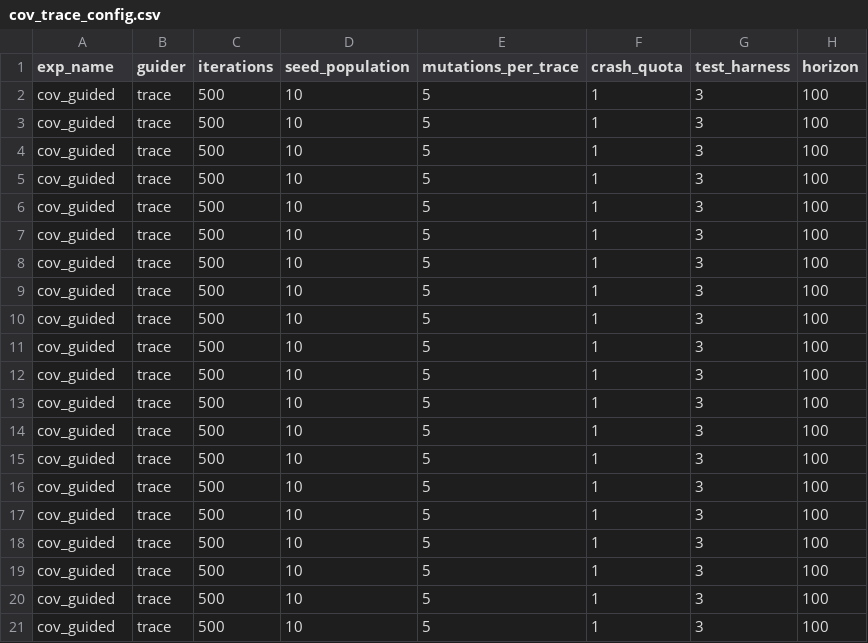
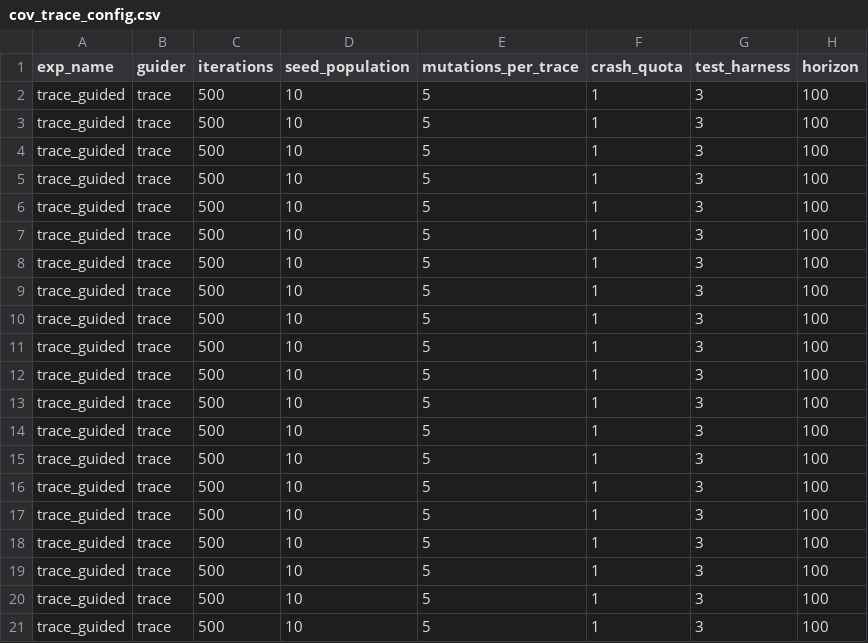
Before and after one commit to egeberkaygulcan/ratis-fuzzing, a CSV file: ratis-fuzzer/cov_trace_config.csv, drawn as a sheet.

```diff
--- a/ratis-fuzzer/cov_trace_config.csv
+++ b/ratis-fuzzer/cov_trace_config.csv
@@ -1,21 +1,21 @@
 exp_name,guider,iterations,seed_population,mutations_per_trace,crash_quota,test_harness,horizon
-cov_guided,trace,500,10,5,1,3,100
-cov_guided,trace,500,10,5,1,3,100
-cov_guided,trace,500,10,5,1,3,100
-cov_guided,trace,500,10,5,1,3,100
-cov_guided,trace,500,10,5,1,3,100
-cov_guided,trace,500,10,5,1,3,100
-cov_guided,trace,500,10,5,1,3,100
-cov_guided,trace,500,10,5,1,3,100
-cov_guided,trace,500,10,5,1,3,100
-cov_guided,trace,500,10,5,1,3,100
-cov_guided,trace,500,10,5,1,3,100
-cov_guided,trace,500,10,5,1,3,100
-cov_guided,trace,500,10,5,1,3,100
-cov_guided,trace,500,10,5,1,3,100
-cov_guided,trace,500,10,5,1,3,100
-cov_guided,trace,500,10,5,1,3,100
-cov_guided,trace,500,10,5,1,3,100
-cov_guided,trace,500,10,5,1,3,100
-cov_guided,trace,500,10,5,1,3,100
-cov_guided,trace,500,10,5,1,3,100
+trace_guided,trace,500,10,5,1,3,100
+trace_guided,trace,500,10,5,1,3,100
+trace_guided,trace,500,10,5,1,3,100
+trace_guided,trace,500,10,5,1,3,100
+trace_guided,trace,500,10,5,1,3,100
+trace_guided,trace,500,10,5,1,3,100
+trace_guided,trace,500,10,5,1,3,100
+trace_guided,trace,500,10,5,1,3,100
+trace_guided,trace,500,10,5,1,3,100
+trace_guided,trace,500,10,5,1,3,100
+trace_guided,trace,500,10,5,1,3,100
+trace_guided,trace,500,10,5,1,3,100
+trace_guided,trace,500,10,5,1,3,100
+trace_guided,trace,500,10,5,1,3,100
+trace_guided,trace,500,10,5,1,3,100
+trace_guided,trace,500,10,5,1,3,100
+trace_guided,trace,500,10,5,1,3,100
+trace_guided,trace,500,10,5,1,3,100
+trace_guided,trace,500,10,5,1,3,100
+trace_guided,trace,500,10,5,1,3,100
```
Also changed, not shown: 15 other files.
